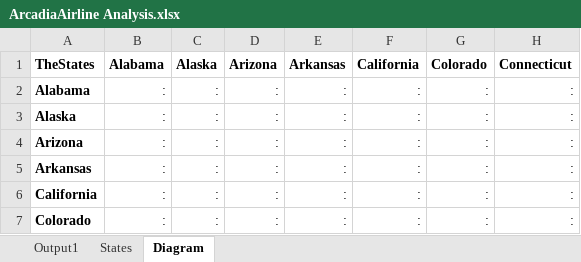
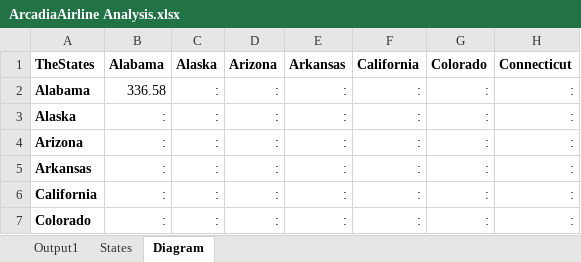
Before and after one commit to qdw-luke/arcadia-airlines, an Excel workbook: ArcadiaAirline Analysis.xlsx, sheet Diagram, drawn as a sheet; only a part is shown; values as stored, in another font and other column widths than the file's, no borders; conditional formats not drawn; the diff names each change by its address in the sheet, - before the commit and + after, or states it on an @@ line.

```diff
--- a/ArcadiaAirline Analysis.xlsx (sheet Diagram)
+++ b/ArcadiaAirline Analysis.xlsx (sheet Diagram)
-B2 (Alabama): :
+B2 (Alabama): 336.58
```
Also changed, not shown: 1 other file.
